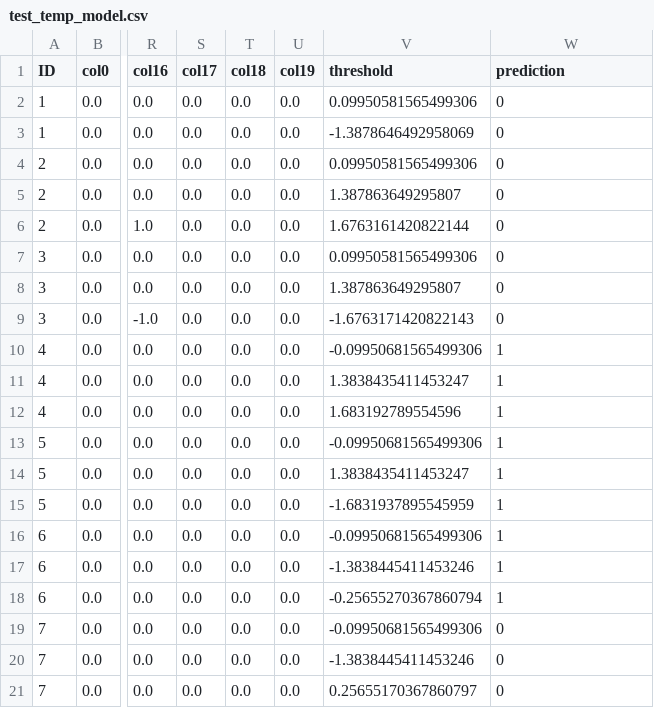
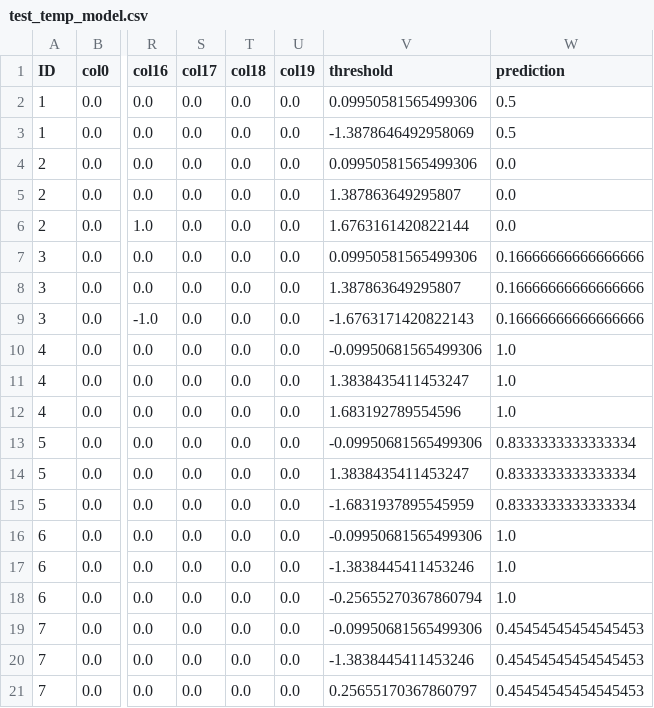
Before and after one commit to hwiberg/OptiCL, a CSV file: notebooks/Model_Verification/results/cart/test_temp_model.csv, drawn as a sheet; only a part is shown, gaps mark what is left out; the diff names each change by its address in the sheet, - before the commit and + after, or states it on an @@ line.

```diff
--- a/notebooks/Model_Verification/results/cart/test_temp_model.csv
+++ b/notebooks/Model_Verification/results/cart/test_temp_model.csv
-W2:W3 (prediction): 0
+W2:W3 (prediction): 0.5
-W4:W6 (prediction): 0
+W4:W6 (prediction): 0.0
-W7:W9 (prediction): 0
+W7:W9 (prediction): 0.16666666666666666
-W10:W12 (prediction): 1
+W10:W12 (prediction): 1.0
-W13:W15 (prediction): 1
+W13:W15 (prediction): 0.8333333333333334
-W16:W18 (prediction): 1
+W16:W18 (prediction): 1.0
-W19:W21 (prediction): 0
+W19:W21 (prediction): 0.45454545454545453
```
Also changed, not shown: notebooks/Model_Verification/results/mlp/test_temp_performance.csv, 13 other files.
